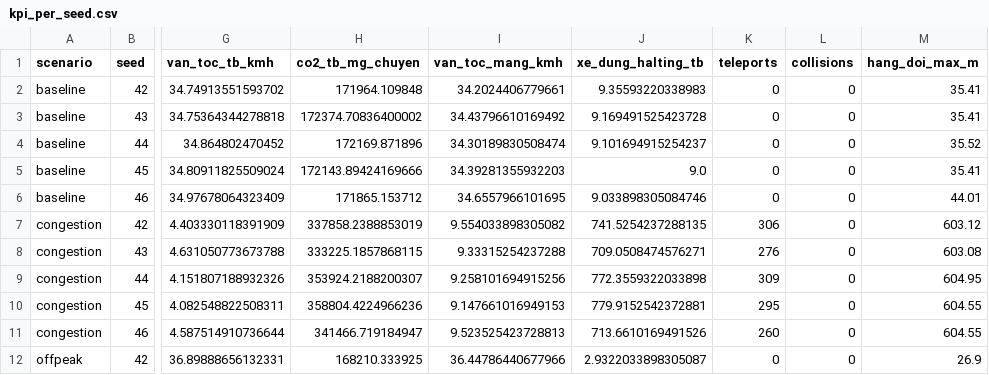
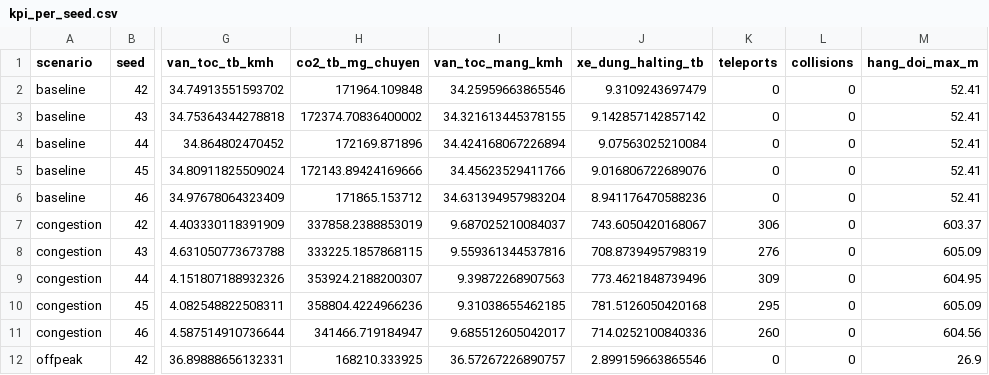
Before and after one commit to TienPhuc03/sumo-traffic-generation, a CSV file: data/analysis/kpi_per_seed.csv, drawn as a sheet; only a part is shown, gaps mark what is left out; the diff covers the shown part only; the diff names each change by its address in the sheet, - before the commit and + after, or states it on an @@ line.

```diff
--- a/data/analysis/kpi_per_seed.csv
+++ b/data/analysis/kpi_per_seed.csv
-I2 (van_toc_mang_kmh): 34.2024406779661
+I2 (van_toc_mang_kmh): 34.25959663865546
-J2 (xe_dung_halting_tb): 9.35593220338983
+J2 (xe_dung_halting_tb): 9.3109243697479
-M2:M3 (hang_doi_max_m): 35.41
+M2:M3 (hang_doi_max_m): 52.41
-I3 (van_toc_mang_kmh): 34.43796610169492
+I3 (van_toc_mang_kmh): 34.321613445378155
-J3 (xe_dung_halting_tb): 9.169491525423728
+J3 (xe_dung_halting_tb): 9.142857142857142
-I4 (van_toc_mang_kmh): 34.30189830508474
+I4 (van_toc_mang_kmh): 34.424168067226894
-J4 (xe_dung_halting_tb): 9.101694915254237
+J4 (xe_dung_halting_tb): 9.07563025210084
-M4 (hang_doi_max_m): 35.52
+M4 (hang_doi_max_m): 52.41
-I5 (van_toc_mang_kmh): 34.39281355932203
+I5 (van_toc_mang_kmh): 34.45623529411766
-J5 (xe_dung_halting_tb): 9.0
+J5 (xe_dung_halting_tb): 9.016806722689076
-M5 (hang_doi_max_m): 35.41
+M5 (hang_doi_max_m): 52.41
-I6 (van_toc_mang_kmh): 34.6557966101695
+I6 (van_toc_mang_kmh): 34.631394957983204
-J6 (xe_dung_halting_tb): 9.033898305084746
+J6 (xe_dung_halting_tb): 8.941176470588236
-M6 (hang_doi_max_m): 44.01
+M6 (hang_doi_max_m): 52.41
-I7 (van_toc_mang_kmh): 9.554033898305082
+I7 (van_toc_mang_kmh): 9.687025210084037
-J7 (xe_dung_halting_tb): 741.5254237288135
+J7 (xe_dung_halting_tb): 743.6050420168067
-M7 (hang_doi_max_m): 603.12
+M7 (hang_doi_max_m): 603.37
-I8 (van_toc_mang_kmh): 9.33315254237288
+I8 (van_toc_mang_kmh): 9.559361344537816
-J8 (xe_dung_halting_tb): 709.0508474576271
+J8 (xe_dung_halting_tb): 708.8739495798319
-M8 (hang_doi_max_m): 603.08
+M8 (hang_doi_max_m): 605.09
-I9 (van_toc_mang_kmh): 9.258101694915256
+I9 (van_toc_mang_kmh): 9.39872268907563
-J9 (xe_dung_halting_tb): 772.3559322033898
+J9 (xe_dung_halting_tb): 773.4621848739496
-I10 (van_toc_mang_kmh): 9.147661016949153
+I10 (van_toc_mang_kmh): 9.31038655462185
-J10 (xe_dung_halting_tb): 779.9152542372881
+J10 (xe_dung_halting_tb): 781.5126050420168
-M10 (hang_doi_max_m): 604.55
+M10 (hang_doi_max_m): 605.09
-I11 (van_toc_mang_kmh): 9.523525423728813
+I11 (van_toc_mang_kmh): 9.685512605042017
-J11 (xe_dung_halting_tb): 713.6610169491526
+J11 (xe_dung_halting_tb): 714.0252100840336
-M11 (hang_doi_max_m): 604.55
+M11 (hang_doi_max_m): 604.56
-I12 (van_toc_mang_kmh): 36.44786440677966
+I12 (van_toc_mang_kmh): 36.57267226890757
-J12 (xe_dung_halting_tb): 2.9322033898305087
+J12 (xe_dung_halting_tb): 2.899159663865546
```
Also changed, not shown: 47 edited cells elsewhere in this file, data/analysis/reliability.csv.
